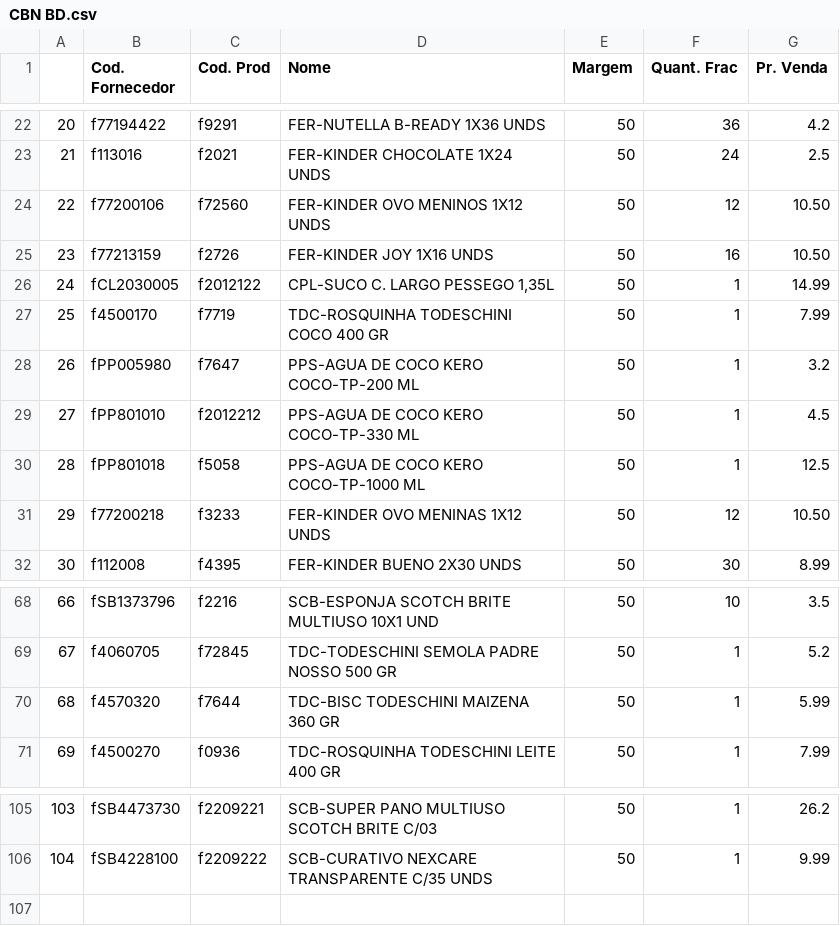
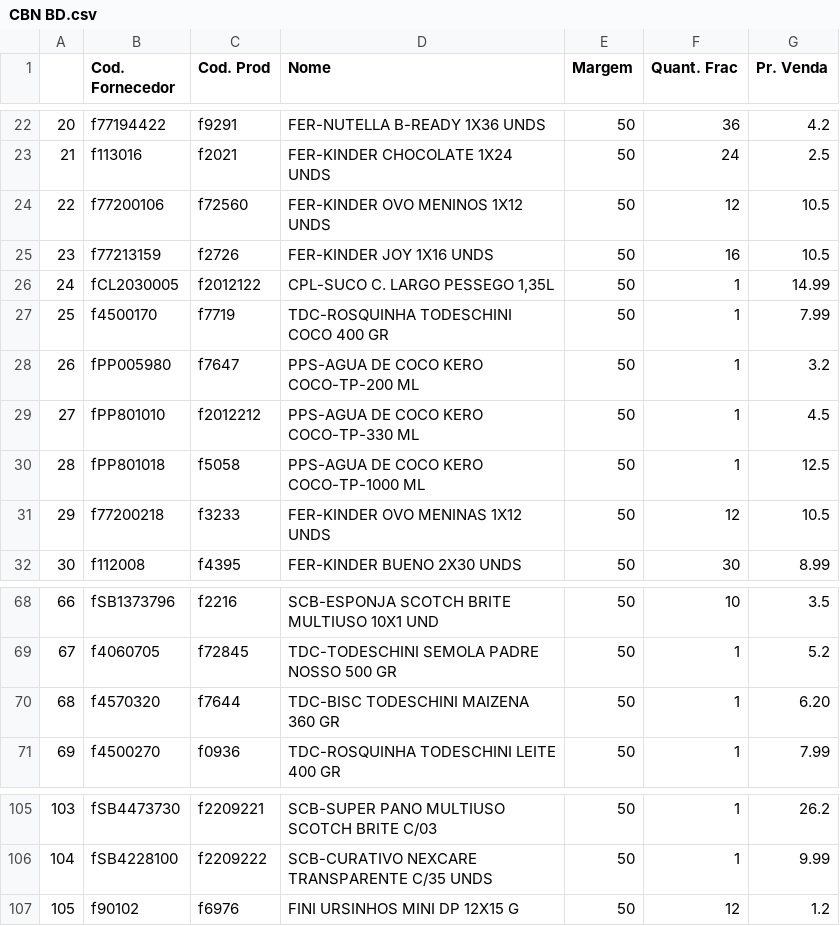
Before and after one commit to I3run01/PY-Auto-Preco-V2, a CSV file: CBN BD.csv, drawn as a sheet; only a part is shown, gaps mark what is left out.

```diff
--- a/CBN BD.csv
+++ b/CBN BD.csv
@@ -23,4 +23,4 @@
 21,f113016,f2021,FER-KINDER CHOCOLATE 1X24 UNDS,50,24,2.5
-22,f77200106,f72560,FER-KINDER OVO MENINOS 1X12 UNDS,50,12,10.50
-23,f77213159,f2726,FER-KINDER JOY 1X16 UNDS,50,16,10.50
+22,f77200106,f72560,FER-KINDER OVO MENINOS 1X12 UNDS,50,12,10.5
+23,f77213159,f2726,FER-KINDER JOY 1X16 UNDS,50,16,10.5
 24,fCL2030005,f2012122,"CPL-SUCO C. LARGO PESSEGO 1,35L",50,1,14.99
@@ -30,3 +30,3 @@
 28,fPP801018,f5058,PPS-AGUA DE COCO KERO COCO-TP-1000 ML,50,1,12.5
-29,f77200218,f3233,FER-KINDER OVO MENINAS 1X12 UNDS,50,12,10.50
+29,f77200218,f3233,FER-KINDER OVO MENINAS 1X12 UNDS,50,12,10.5
 30,f112008,f4395,FER-KINDER BUENO 2X30 UNDS,50,30,8.99
@@ -69,3 +69,3 @@
 67,f4060705,f72845,TDC-TODESCHINI SEMOLA PADRE NOSSO 500 GR,50,1,5.2
-68,f4570320,f7644,TDC-BISC TODESCHINI MAIZENA 360 GR,50,1,5.99
+68,f4570320,f7644,TDC-BISC TODESCHINI MAIZENA 360 GR,50,1,6.20
 69,f4500270,f0936,TDC-ROSQUINHA TODESCHINI LEITE 400 GR,50,1,7.99
@@ -106 +106,2 @@
 104,fSB4228100,f2209222,SCB-CURATIVO NEXCARE TRANSPARENTE C/35 UNDS,50,1,9.99
+105,f90102,f6976,FINI URSINHOS MINI DP 12X15 G,50,12,1.2
```
